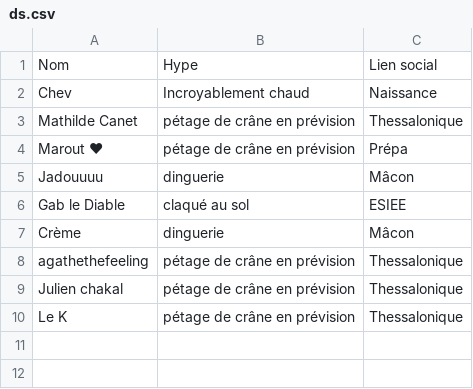
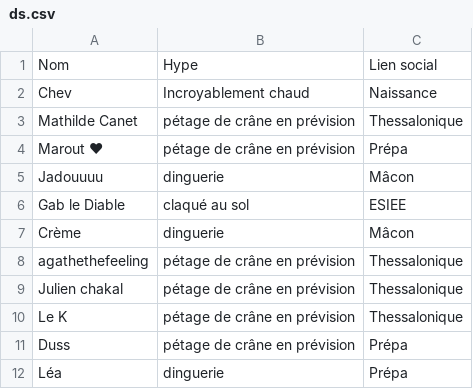
Before and after one commit to ptitchev/private_streamlit, a CSV file: data/ds.csv, drawn as a sheet.

Commit message:
Updated

```diff
--- a/data/ds.csv
+++ b/data/ds.csv
@@ -10 +10,3 @@ Julien chakal,pétage de crâne en prévision,Thessalonique
 Le K ,pétage de crâne en prévision,Thessalonique
+Duss,pétage de crâne en prévision,Prépa
+Léa,dinguerie,Prépa
```
